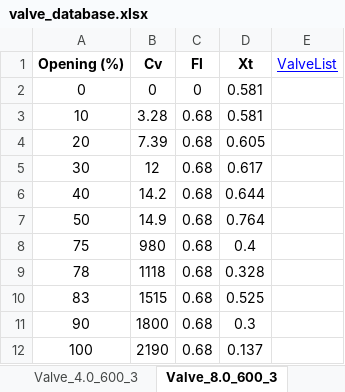
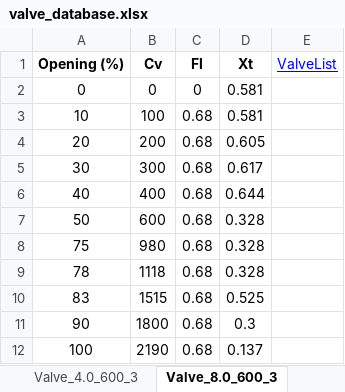
Before and after one commit to gurkan-maker/proje, an Excel workbook: valve_database.xlsx, sheet Valve_8.0_600_3, drawn as a sheet; values as stored, in another font and other column widths than the file's, no borders; the diff names each change by its address in the sheet, - before the commit and + after, or states it on an @@ line.

Commit message:
Add files via upload

```diff
--- a/valve_database.xlsx (sheet Valve_8.0_600_3)
+++ b/valve_database.xlsx (sheet Valve_8.0_600_3)
-B3 (Cv): 3.28
+B3 (Cv): 100
-B4 (Cv): 7.39
+B4 (Cv): 200
-B5 (Cv): 12
+B5 (Cv): 300
-B6 (Cv): 14.2
+B6 (Cv): 400
-B7 (Cv): 14.9
+B7 (Cv): 600
-D7 (Xt): 0.764
+D7 (Xt): 0.328
-D8 (Xt): 0.4
+D8 (Xt): 0.328
```
